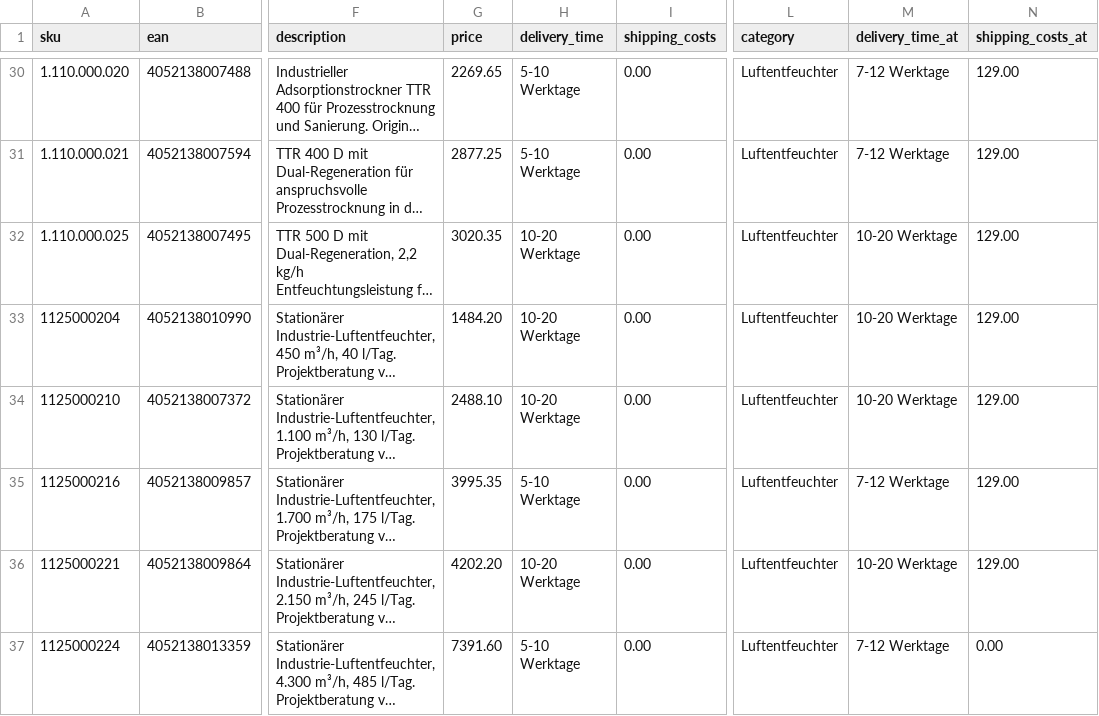
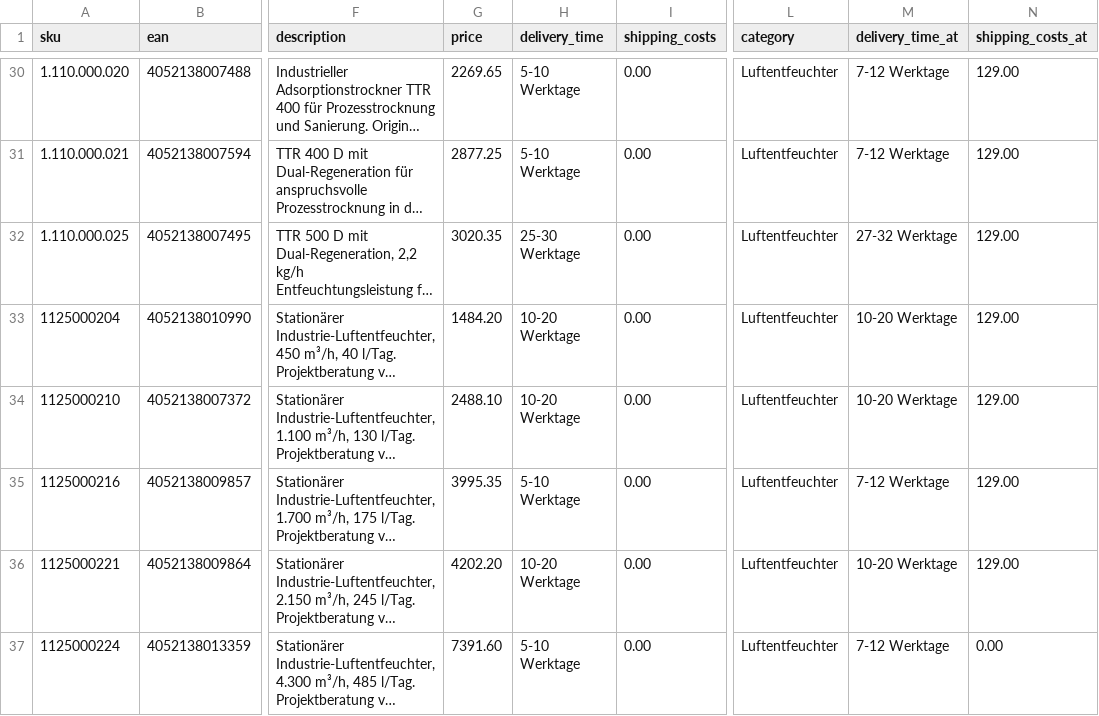
Before and after one commit to Bijan-Bahar/bmb-feeds, a CSV file: idealo-feed-bmb.csv, drawn as a sheet; only a part is shown, gaps mark what is left out; long unchanged cells end in …; the diff names each change by its address in the sheet, - before the commit and + after, or states it on an @@ line.

```diff
--- a/idealo-feed-bmb.csv
+++ b/idealo-feed-bmb.csv
-H32 (delivery_time): 10-20 Werktage
+H32 (delivery_time): 25-30 Werktage
-M32 (delivery_time_at): 10-20 Werktage
+M32 (delivery_time_at): 27-32 Werktage
```
